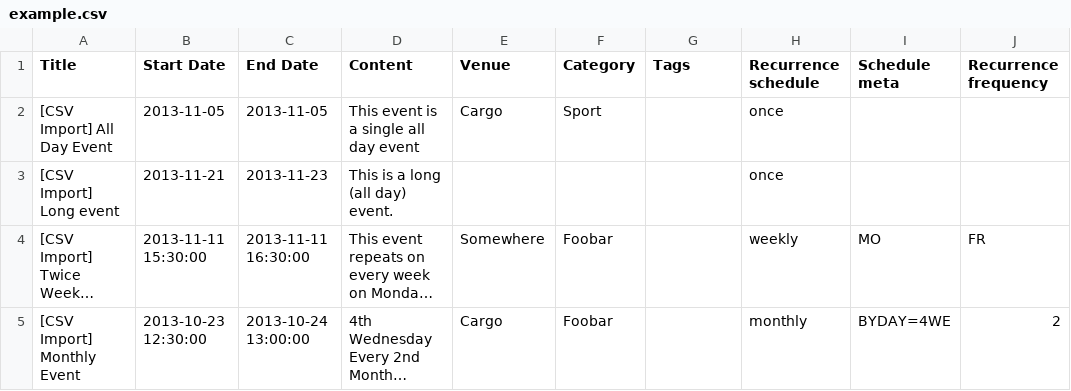
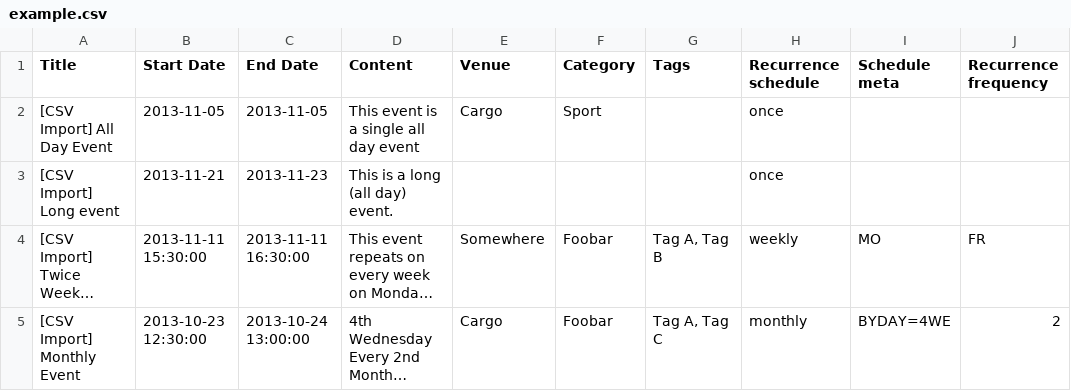
Before and after one commit to wp-plugins/event-organiser-csv, a CSV file: examples/example.csv, drawn as a sheet; only a part is shown; long unchanged cells end in …; the diff names each change by its address in the sheet, - before the commit and + after, or states it on an @@ line.

```diff
--- a/examples/example.csv
+++ b/examples/example.csv
-G4 (Tags): (empty)
+G4 (Tags): Tag A, Tag B
-G5 (Tags): (empty)
+G5 (Tags): Tag A, Tag C
```
Also changed, not shown: 8 other files.
